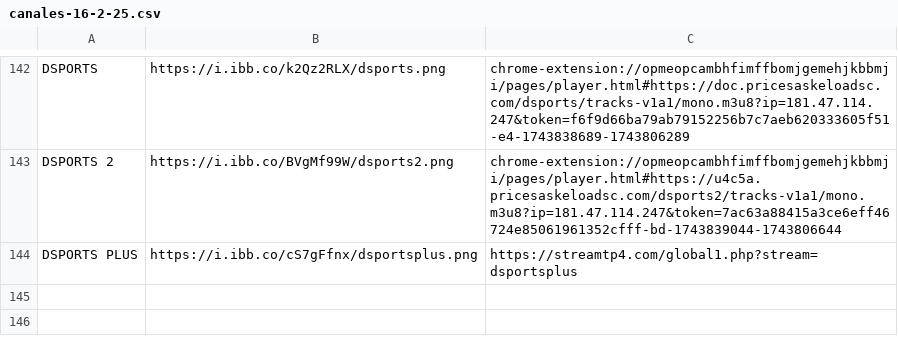
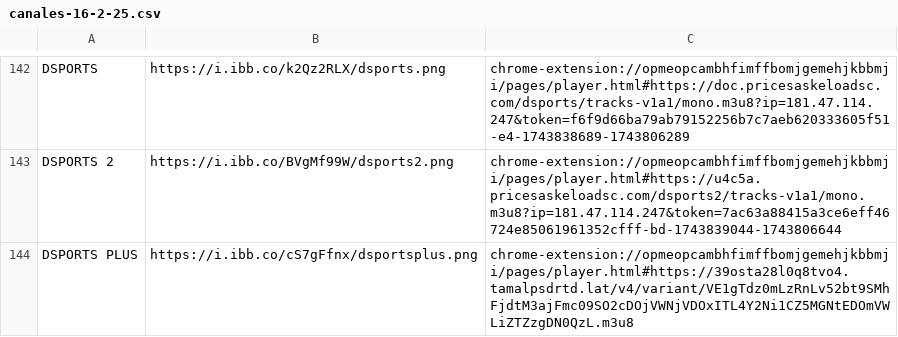
Before and after one commit to galvanoteca2001/FLOW, a CSV file: canales-16-2-25.csv, drawn as a sheet; only a part is shown, gaps mark what is left out.

Commit message:
Update canales-16-2-25.csv

```diff
--- a/canales-16-2-25.csv
+++ b/canales-16-2-25.csv
@@ -143,2 +143,2 @@ DSPORTS,https://i.ibb.co/k2Qz2RLX/dsports.png,chrome-extension://opmeopcambhfimf
 DSPORTS 2,https://i.ibb.co/BVgMf99W/dsports2.png,chrome-extension://opmeopcambhfimffbomjgemehjkbbmji/pages/player.html#https://u4c5a.pricesaskeloadsc.com/dsports2/tracks-v1a1/mono.m3u8?ip=181.47.114.247&token=7ac63a88415a3ce6eff46724e85061961352cfff-bd-1743839044-1743806644
-DSPORTS PLUS,https://i.ibb.co/cS7gFfnx/dsportsplus.png,https://streamtp4.com/global1.php?stream=dsportsplus
+DSPORTS PLUS,https://i.ibb.co/cS7gFfnx/dsportsplus.png,chrome-extension://opmeopcambhfimffbomjgemehjkbbmji/pages/player.html#https://39osta28l0q8tvo4.tamalpsdrtd.lat/v4/variant/VE1gTdz0mLzRnLv52bt9SMhFjdtM3ajFmc09SO2cDOjVWNjVDOxITL4Y2Ni1CZ5MGNtEDOmVWLiZTZzgDN0QzL.m3u8
```
